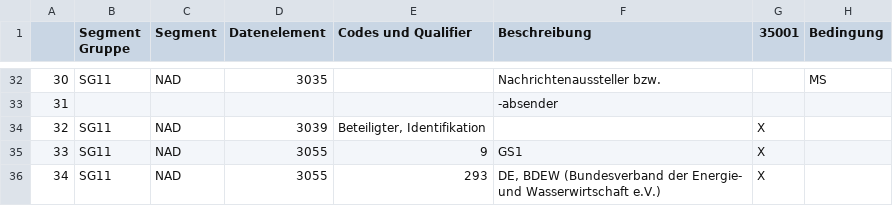
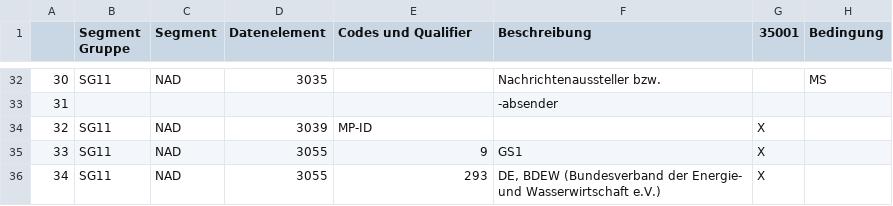
Before and after one commit to Hochfrequenz/mig_ahb_utility_stack, a CSV file: unittests/ahbs/FV2204/REQOTE/35001.csv, drawn as a sheet; only a part is shown, gaps mark what is left out.

```diff
--- a/unittests/ahbs/FV2204/REQOTE/35001.csv
+++ b/unittests/ahbs/FV2204/REQOTE/35001.csv
@@ -34,3 +34,3 @@
 31,,,,,-absender,,
-32,SG11,NAD,3039,"Beteiligter, Identifikation",,X,
+32,SG11,NAD,3039,"MP-ID",,X,
 33,SG11,NAD,3055,9,GS1,X,
```
Also changed, not shown: 4 other files.
